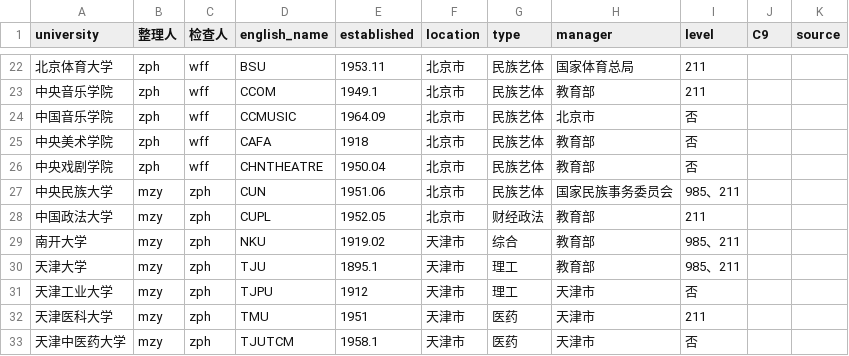
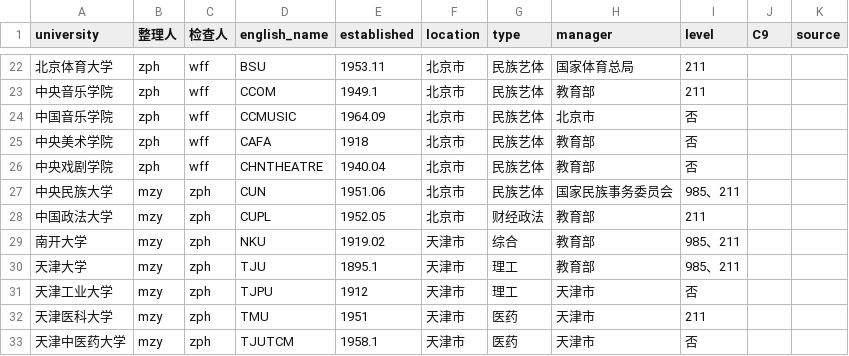
Before and after one commit to billchen2k/hcu, a CSV file: data/uniinfo-0717.csv, drawn as a sheet; only a part is shown, gaps mark what is left out.

```diff
--- a/data/uniinfo-0717.csv
+++ b/data/uniinfo-0717.csv
@@ -25,3 +25,3 @@ university,整理人,检查人,english_name,established,location,type,manager,le
 中央美术学院,zph,wff,CAFA,1918,北京市,民族艺体,教育部,否,,
-中央戏剧学院,zph,wff,CHNTHEATRE,1950.04,北京市,民族艺体,教育部,否,,
+中央戏剧学院,zph,wff,CHNTHEATRE,1940.04,北京市,民族艺体,教育部,否,,
 中央民族大学,mzy,zph,CUN,1951.06,北京市,民族艺体,国家民族事务委员会,985、211,,
```
Also changed, not shown: 49 other files.
